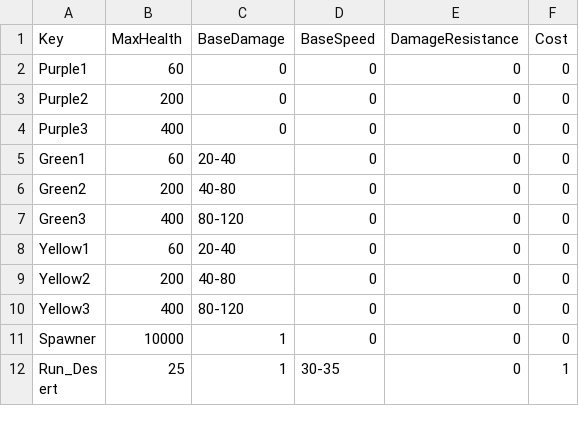
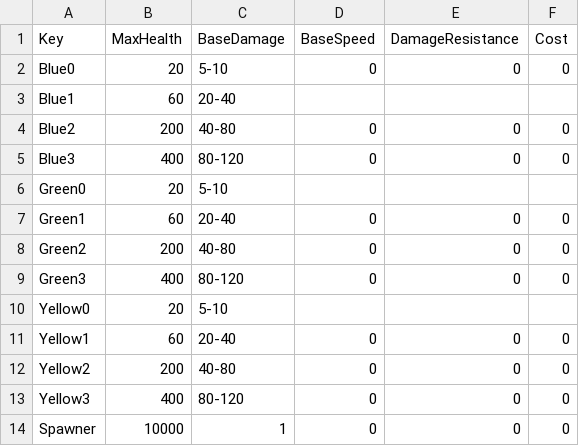
Before and after one commit to XavierClavel/SpaceSurvivorOrbital, a CSV file: Assets/Data/ObjectData.csv, drawn as a sheet; only a part is shown; the shorter side is filled out with more unchanged rows.

Commit message:
Slide Blue and Crystal

```diff
--- a/Assets/Data/ObjectData.csv
+++ b/Assets/Data/ObjectData.csv
@@ -1,5 +1,7 @@
 Key;MaxHealth;BaseDamage;BaseSpeed;DamageResistance;Cost
-Purple1;60;0;0;0;0
-Purple2;200;0;0;0;0
-Purple3;400;0;0;0;0
+Blue0;20;5-10;0;0;0
+Blue1;60;20-40;;;
+Blue2;200;40-80;0;0;0
+Blue3;400;80-120;0;0;0
+Green0;20;5-10;;;
 Green1;60;20-40;0;0;0
@@ -7,2 +9,3 @@ Green2;200;40-80;0;0;0
 Green3;400;80-120;0;0;0
+Yellow0;20;5-10;;;
 Yellow1;60;20-40;0;0;0
```
Also changed, not shown: Assets/Data/Localization/Main.csv, 36 other files.
